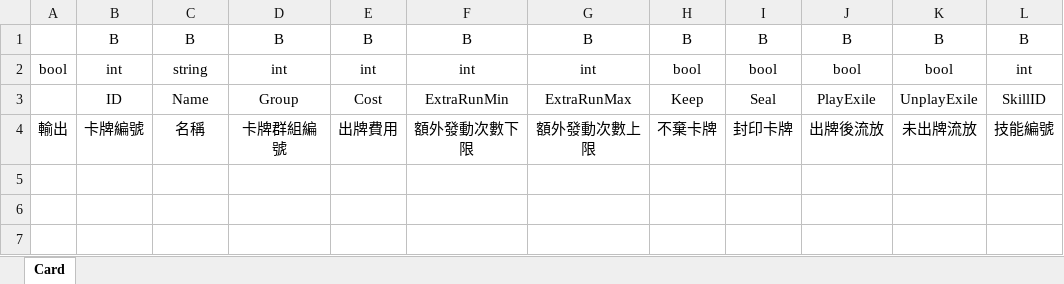
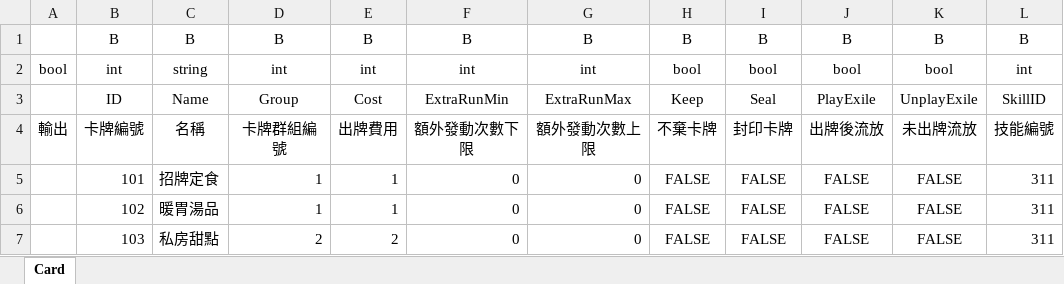
Before and after one commit to yinweli/RovingDiner, an Excel workbook: gamedata/Card.xlsx, sheet Card, drawn as a sheet; values as stored, in another font and other column widths than the file's, no borders; the diff names each change by its address in the sheet, - before the commit and + after, or states it on an @@ line.

```diff
--- a/gamedata/Card.xlsx (sheet Card)
+++ b/gamedata/Card.xlsx (sheet Card)
+row 5:  | 101 | 招牌定食 | 1 | 1 | 0 | 0 | FALSE | FALSE | FALSE | FALSE | 311
+row 6:  | 102 | 暖胃湯品 | 1 | 1 | 0 | 0 | FALSE | FALSE | FALSE | FALSE | 311
+row 7:  | 103 | 私房甜點 | 2 | 2 | 0 | 0 | FALSE | FALSE | FALSE | FALSE | 311
```
Also changed, not shown: gamedata/Effect.xlsx, gamedata/Guest.xlsx, 9 other files.
